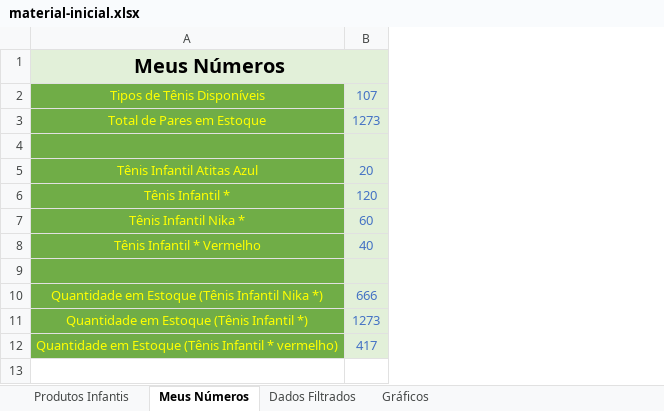
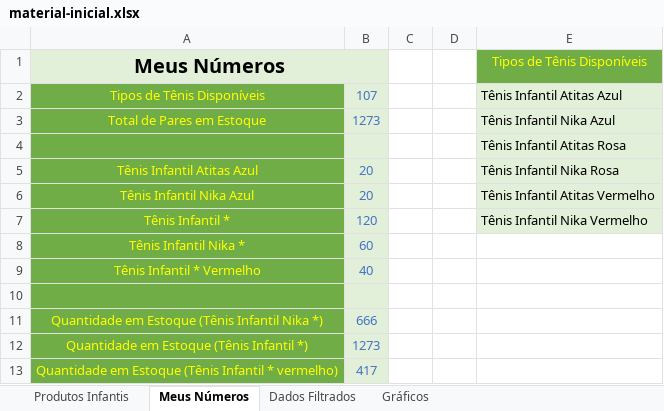
Before and after one commit to annekarolinefc/aprendendo-excel, an Excel workbook: 02-curso-funcoes-com-excel-operacoes-matematicas-e-filtros/material-inicial.xlsx, sheet Meus Números, drawn as a sheet; values as stored, in another font and other column widths than the file's, no borders; addresses are those after the commit; the diff names each change by its address in the sheet, - before the commit and + after, or states it on an @@ line.

Commit message:
Validação de dados

```diff
--- a/02-curso-funcoes-com-excel-operacoes-matematicas-e-filtros/material-inicial.xlsx (sheet Meus Números)
+++ b/02-curso-funcoes-com-excel-operacoes-matematicas-e-filtros/material-inicial.xlsx (sheet Meus Números)
+column C, empty
+column D, empty
+column E (Tipos de Tênis Disponíveis), rows 2-5: Tênis Infantil Atitas Azul | Tênis Infantil Nika Azul | Tênis Infantil Atitas Rosa | Tênis Infantil Nika Rosa; row 7: Tênis Infantil Nika Vermelho
+row 6: Tênis Infantil Nika Azul | 20 |  |  | Tênis Infantil Atitas Vermelho
```
Also changed, not shown: formulas that keep their value.
